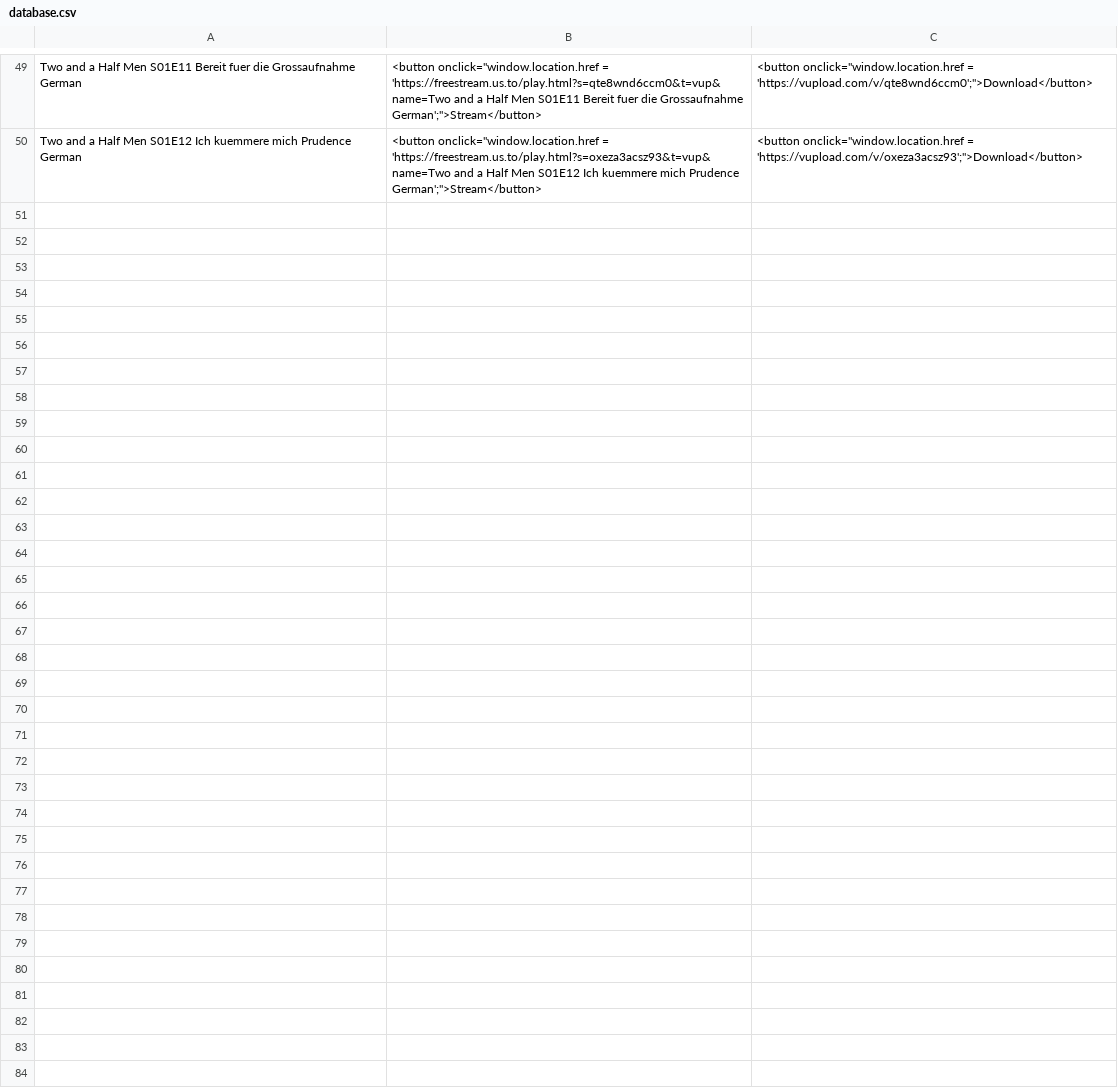
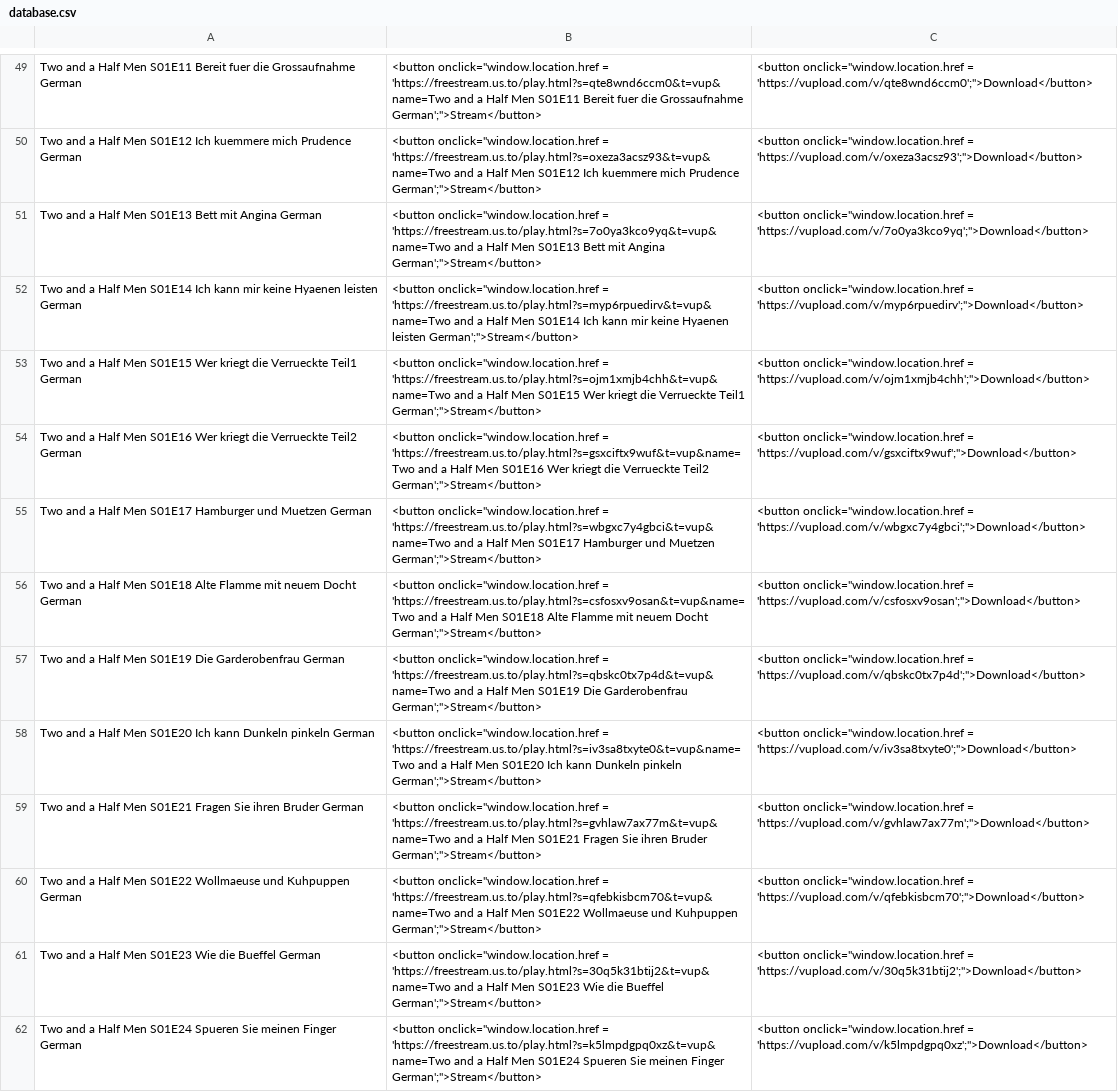
Before and after one commit to freestream-us-to/freestream-us-to.github.io, a CSV file: database.csv, drawn as a sheet; only a part is shown, gaps mark what is left out; the diff covers the shown part only.

```diff
--- a/database.csv
+++ b/database.csv
@@ -50 +50,13 @@ Two and a Half Men S01E11 Bereit fuer die Grossaufnahme German,<button onclick="
 Two and a Half Men S01E12 Ich kuemmere mich Prudence German,<button onclick="window.location.href = 'https://freestream.us.to/play.html?s=oxeza3acsz93&t=vup&name=Two and a Half Men S01E12 Ich kuemmere mich Prudence German';">Stream</button>,<button onclick="window.location.href = 'https://vupload.com/v/oxeza3acsz93';">Download</button>
+Two and a Half Men S01E13 Bett mit Angina German,<button onclick="window.location.href = 'https://freestream.us.to/play.html?s=7o0ya3kco9yq&t=vup&name=Two and a Half Men S01E13 Bett mit Angina German';">Stream</button>,<button onclick="window.location.href = 'https://vupload.com/v/7o0ya3kco9yq';">Download</button>
+Two and a Half Men S01E14 Ich kann mir keine Hyaenen leisten German,<button onclick="window.location.href = 'https://freestream.us.to/play.html?s=myp6rpuedirv&t=vup&name=Two and a Half Men S01E14 Ich kann mir keine Hyaenen leisten German';">Stream</button>,<button onclick="window.location.href = 'https://vupload.com/v/myp6rpuedirv';">Download</button>
+Two and a Half Men S01E15 Wer kriegt die Verrueckte Teil1 German,<button onclick="window.location.href = 'https://freestream.us.to/play.html?s=ojm1xmjb4chh&t=vup&name=Two and a Half Men S01E15 Wer kriegt die Verrueckte Teil1 German';">Stream</button>,<button onclick="window.location.href = 'https://vupload.com/v/ojm1xmjb4chh';">Download</button>
+Two and a Half Men S01E16 Wer kriegt die Verrueckte Teil2 German,<button onclick="window.location.href = 'https://freestream.us.to/play.html?s=gsxciftx9wuf&t=vup&name=Two and a Half Men S01E16 Wer kriegt die Verrueckte Teil2 German';">Stream</button>,<button onclick="window.location.href = 'https://vupload.com/v/gsxciftx9wuf';">Download</button>
+Two and a Half Men S01E17 Hamburger und Muetzen German,<button onclick="window.location.href = 'https://freestream.us.to/play.html?s=wbgxc7y4gbci&t=vup&name=Two and a Half Men S01E17 Hamburger und Muetzen German';">Stream</button>,<button onclick="window.location.href = 'https://vupload.com/v/wbgxc7y4gbci';">Download</button>
+Two and a Half Men S01E18 Alte Flamme mit neuem Docht German,<button onclick="window.location.href = 'https://freestream.us.to/play.html?s=csfosxv9osan&t=vup&name=Two and a Half Men S01E18 Alte Flamme mit neuem Docht German';">Stream</button>,<button onclick="window.location.href = 'https://vupload.com/v/csfosxv9osan';">Download</button>
+Two and a Half Men S01E19 Die Garderobenfrau German,<button onclick="window.location.href = 'https://freestream.us.to/play.html?s=qbskc0tx7p4d&t=vup&name=Two and a Half Men S01E19 Die Garderobenfrau German';">Stream</button>,<button onclick="window.location.href = 'https://vupload.com/v/qbskc0tx7p4d';">Download</button>
+Two and a Half Men S01E20 Ich kann Dunkeln pinkeln German,<button onclick="window.location.href = 'https://freestream.us.to/play.html?s=iv3sa8txyte0&t=vup&name=Two and a Half Men S01E20 Ich kann Dunkeln pinkeln German';">Stream</button>,<button onclick="window.location.href = 'https://vupload.com/v/iv3sa8txyte0';">Download</button>
+Two and a Half Men S01E21 Fragen Sie ihren Bruder German,<button onclick="window.location.href = 'https://freestream.us.to/play.html?s=gvhlaw7ax77m&t=vup&name=Two and a Half Men S01E21 Fragen Sie ihren Bruder German';">Stream</button>,<button onclick="window.location.href = 'https://vupload.com/v/gvhlaw7ax77m';">Download</button>
+Two and a Half Men S01E22 Wollmaeuse und Kuhpuppen German,<button onclick="window.location.href = 'https://freestream.us.to/play.html?s=qfebkisbcm70&t=vup&name=Two and a Half Men S01E22 Wollmaeuse und Kuhpuppen German';">Stream</button>,<button onclick="window.location.href = 'https://vupload.com/v/qfebkisbcm70';">Download</button>
+Two and a Half Men S01E23 Wie die Bueffel German,<button onclick="window.location.href = 'https://freestream.us.to/play.html?s=30q5k31btij2&t=vup&name=Two and a Half Men S01E23 Wie die Bueffel German';">Stream</button>,<button onclick="window.location.href = 'https://vupload.com/v/30q5k31btij2';">Download</button>
+Two and a Half Men S01E24 Spueren Sie meinen Finger German,<button onclick="window.location.href = 'https://freestream.us.to/play.html?s=k5lmpdgpq0xz&t=vup&name=Two and a Half Men S01E24 Spueren Sie meinen Finger German';">Stream</button>,<button onclick="window.location.href = 'https://vupload.com/v/k5lmpdgpq0xz';">Download</button>
```
Also changed, not shown: 23 edited cells elsewhere in this file.
